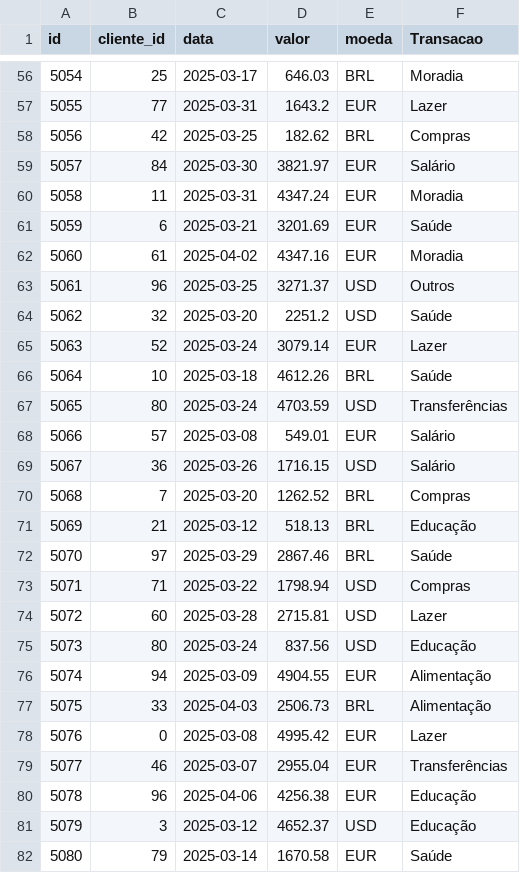
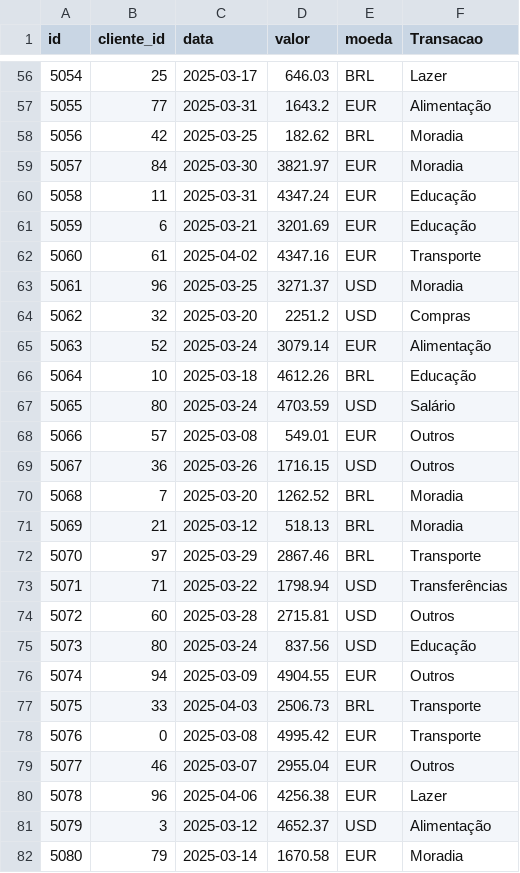
Before and after one commit to G-mikael/Gym_Pipeline_Framework_CE, a CSV file: dataframe.csv, drawn as a sheet; only a part is shown, gaps mark what is left out; the diff covers the shown part only.

```diff
--- a/dataframe.csv
+++ b/dataframe.csv
@@ -56,27 +56,27 @@ id,cliente_id,data,valor,moeda,Transacao
-5054,25,2025-03-17,646.03,BRL,Moradia
-5055,77,2025-03-31,1643.2,EUR,Lazer
-5056,42,2025-03-25,182.62,BRL,Compras
-5057,84,2025-03-30,3821.97,EUR,Salário
-5058,11,2025-03-31,4347.24,EUR,Moradia
-5059,6,2025-03-21,3201.69,EUR,Saúde
-5060,61,2025-04-02,4347.16,EUR,Moradia
-5061,96,2025-03-25,3271.37,USD,Outros
-5062,32,2025-03-20,2251.2,USD,Saúde
-5063,52,2025-03-24,3079.14,EUR,Lazer
-5064,10,2025-03-18,4612.26,BRL,Saúde
-5065,80,2025-03-24,4703.59,USD,Transferências
-5066,57,2025-03-08,549.01,EUR,Salário
-5067,36,2025-03-26,1716.15,USD,Salário
-5068,7,2025-03-20,1262.52,BRL,Compras
-5069,21,2025-03-12,518.13,BRL,Educação
-5070,97,2025-03-29,2867.46,BRL,Saúde
-5071,71,2025-03-22,1798.94,USD,Compras
-5072,60,2025-03-28,2715.81,USD,Lazer
+5054,25,2025-03-17,646.03,BRL,Lazer
+5055,77,2025-03-31,1643.2,EUR,Alimentação
+5056,42,2025-03-25,182.62,BRL,Moradia
+5057,84,2025-03-30,3821.97,EUR,Moradia
+5058,11,2025-03-31,4347.24,EUR,Educação
+5059,6,2025-03-21,3201.69,EUR,Educação
+5060,61,2025-04-02,4347.16,EUR,Transporte
+5061,96,2025-03-25,3271.37,USD,Moradia
+5062,32,2025-03-20,2251.2,USD,Compras
+5063,52,2025-03-24,3079.14,EUR,Alimentação
+5064,10,2025-03-18,4612.26,BRL,Educação
+5065,80,2025-03-24,4703.59,USD,Salário
+5066,57,2025-03-08,549.01,EUR,Outros
+5067,36,2025-03-26,1716.15,USD,Outros
+5068,7,2025-03-20,1262.52,BRL,Moradia
+5069,21,2025-03-12,518.13,BRL,Moradia
+5070,97,2025-03-29,2867.46,BRL,Transporte
+5071,71,2025-03-22,1798.94,USD,Transferências
+5072,60,2025-03-28,2715.81,USD,Outros
 5073,80,2025-03-24,837.56,USD,Educação
-5074,94,2025-03-09,4904.55,EUR,Alimentação
-5075,33,2025-04-03,2506.73,BRL,Alimentação
-5076,0,2025-03-08,4995.42,EUR,Lazer
-5077,46,2025-03-07,2955.04,EUR,Transferências
-5078,96,2025-04-06,4256.38,EUR,Educação
-5079,3,2025-03-12,4652.37,USD,Educação
-5080,79,2025-03-14,1670.58,EUR,Saúde
+5074,94,2025-03-09,4904.55,EUR,Outros
+5075,33,2025-04-03,2506.73,BRL,Transporte
+5076,0,2025-03-08,4995.42,EUR,Transporte
+5077,46,2025-03-07,2955.04,EUR,Outros
+5078,96,2025-04-06,4256.38,EUR,Lazer
+5079,3,2025-03-12,4652.37,USD,Alimentação
+5080,79,2025-03-14,1670.58,EUR,Moradia
```
Also changed, not shown: 154 edited cells elsewhere in this file, 3 other files.
